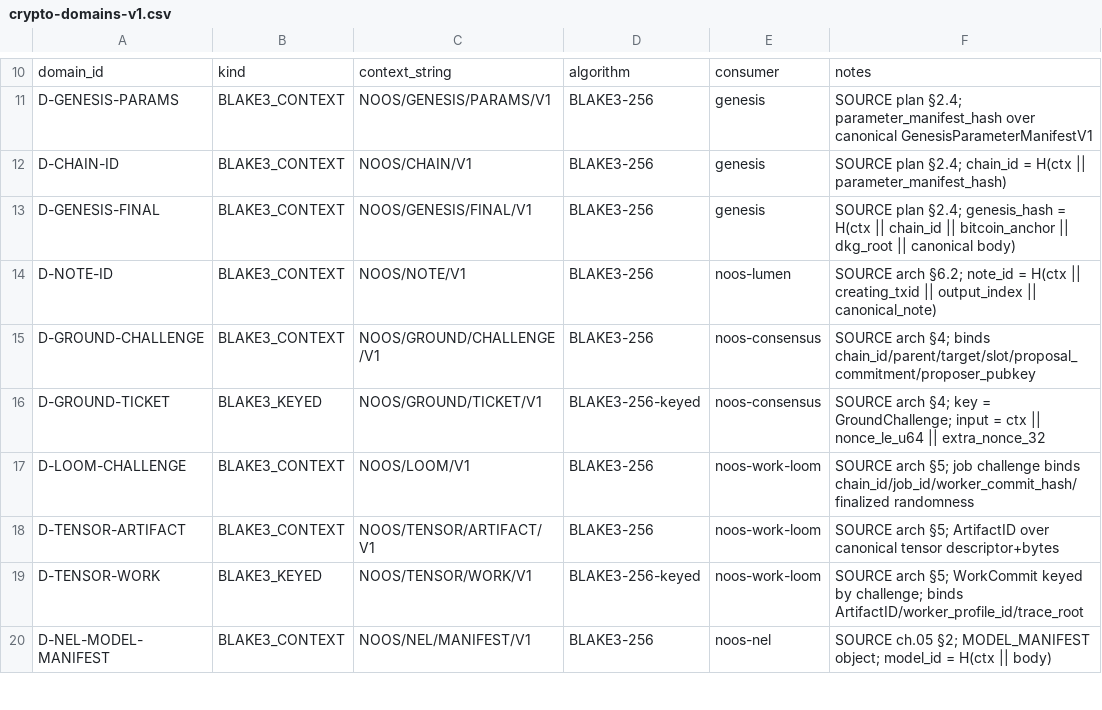
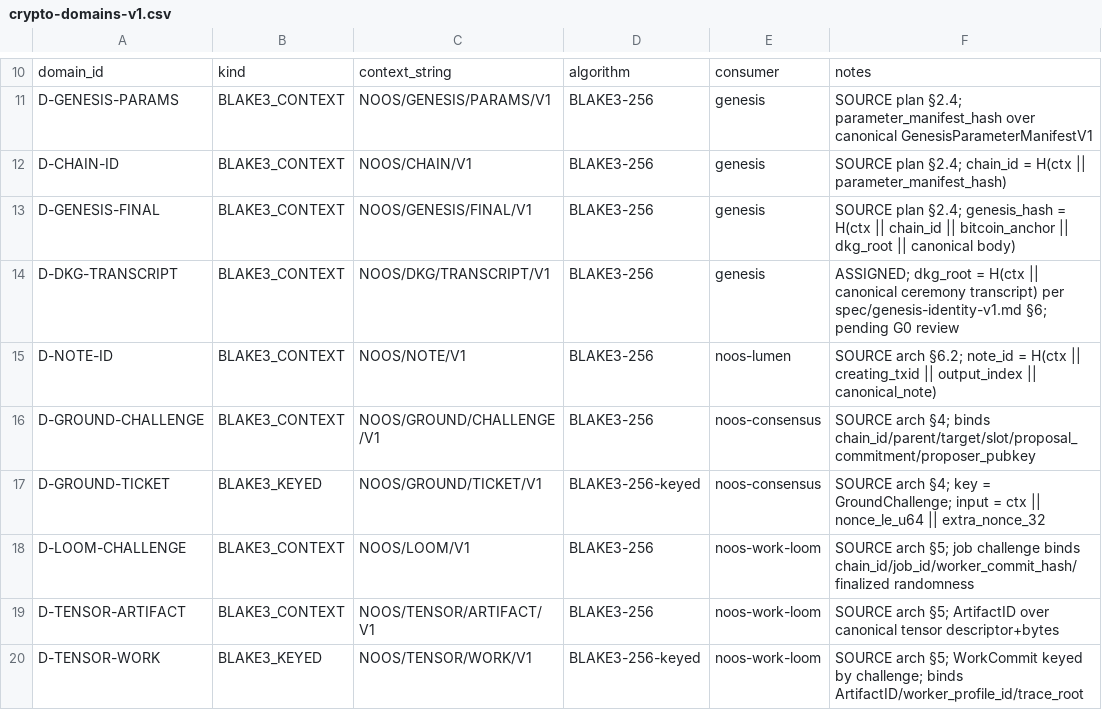
Before and after one commit to tman747/noosphere, a CSV file: protocol/spec/crypto-domains-v1.csv, drawn as a sheet; only a part is shown, gaps mark what is left out; the shorter side is filled out with more unchanged rows.

Commit message:
noos-codec: canonical LE codec, strict decode law, 60 conformance vectors; precedence + genesis identity specs

```diff
--- a/protocol/spec/crypto-domains-v1.csv
+++ b/protocol/spec/crypto-domains-v1.csv
@@ -13,2 +13,3 @@ D-CHAIN-ID,BLAKE3_CONTEXT,NOOS/CHAIN/V1,BLAKE3-256,genesis,SOURCE plan §2.4; ch
 D-GENESIS-FINAL,BLAKE3_CONTEXT,NOOS/GENESIS/FINAL/V1,BLAKE3-256,genesis,SOURCE plan §2.4; genesis_hash = H(ctx || chain_id || bitcoin_anchor || dkg_root || canonical body)
+D-DKG-TRANSCRIPT,BLAKE3_CONTEXT,NOOS/DKG/TRANSCRIPT/V1,BLAKE3-256,genesis,ASSIGNED; dkg_root = H(ctx || canonical ceremony transcript) per spec/genesis-identity-v1.md §6; pending G0 review
 D-NOTE-ID,BLAKE3_CONTEXT,NOOS/NOTE/V1,BLAKE3-256,noos-lumen,SOURCE arch §6.2; note_id = H(ctx || creating_txid || output_index || canonical_note)
```
Also changed, not shown: 24 other files.
